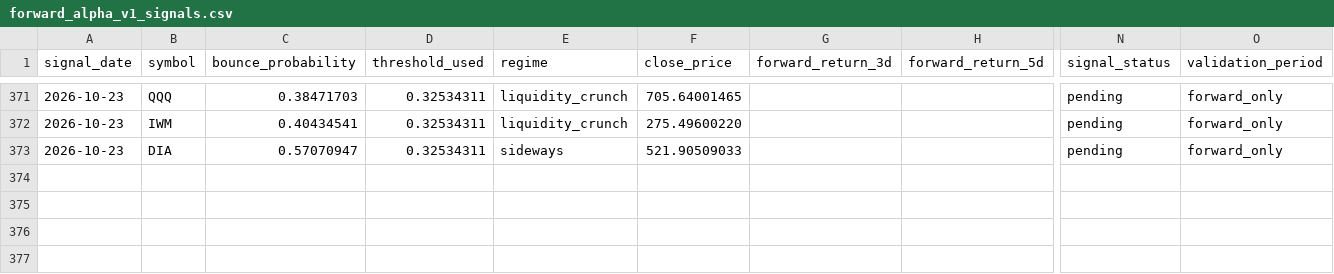
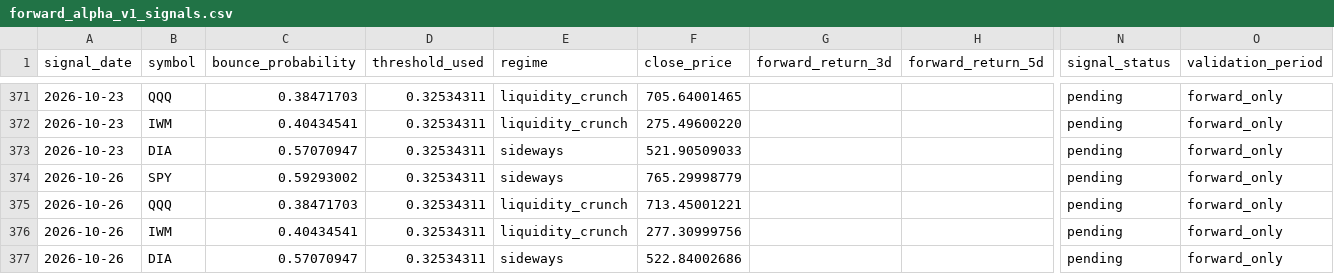
Before and after one commit to xuanho912/market-predictor, a CSV file: outputs/forward_alpha_v1_signals.csv, drawn as a sheet; only a part is shown, gaps mark what is left out; rows hold the shown columns only; the diff covers the shown part only; the diff names each change by its address in the sheet, - before the commit and + after, or states it on an @@ line.

```diff
--- a/outputs/forward_alpha_v1_signals.csv
+++ b/outputs/forward_alpha_v1_signals.csv
+row 374: 2026-10-26 | SPY | 0.59293002 | 0.32534311 | sideways | 765.29998779 |  |  | pending | forward_only
+row 375: 2026-10-26 | QQQ | 0.38471703 | 0.32534311 | liquidity_crunch | 713.45001221 |  |  | pending | forward_only
+row 376: 2026-10-26 | IWM | 0.40434541 | 0.32534311 | liquidity_crunch | 277.30999756 |  |  | pending | forward_only
+row 377: 2026-10-26 | DIA | 0.57070947 | 0.32534311 | sideways | 522.84002686 |  |  | pending | forward_only
```
Also changed, not shown: 32 edited cells elsewhere in this file, outputs/forward_alpha_v1_daily_checks.csv, 57 other files.
